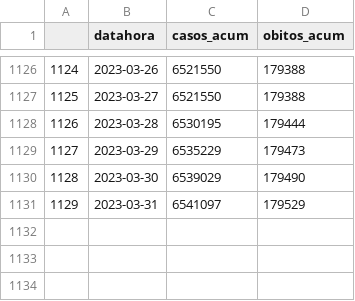
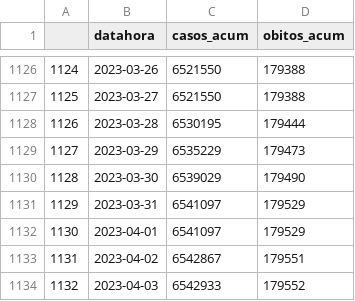
Before and after one commit to DaviSRodrigues/Covid-19-em-Sao-Paulo, a CSV file: dados/dados_estado_sp.csv, drawn as a sheet; only a part is shown, gaps mark what is left out.

```diff
--- a/dados/dados_estado_sp.csv
+++ b/dados/dados_estado_sp.csv
@@ -1131 +1131,4 @@
 1129;2023-03-31;6541097;179529
+1130;2023-04-01;6541097;179529
+1131;2023-04-02;6542867;179551
+1132;2023-04-03;6542933;179552
```
Also changed, not shown: dados/leitos_estaduais.csv, 27 other files.
